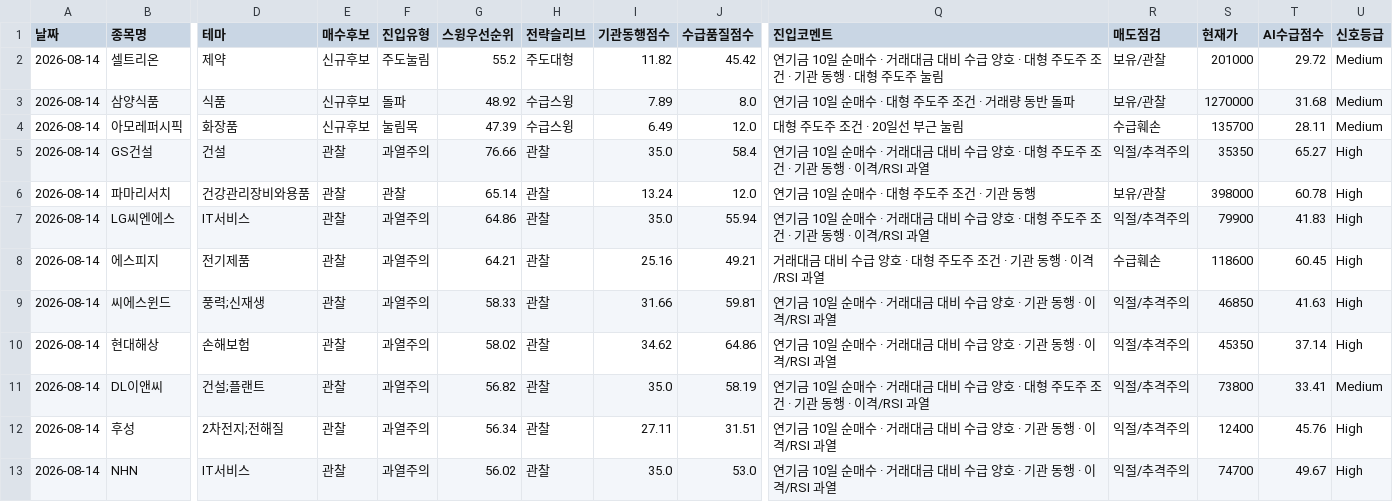
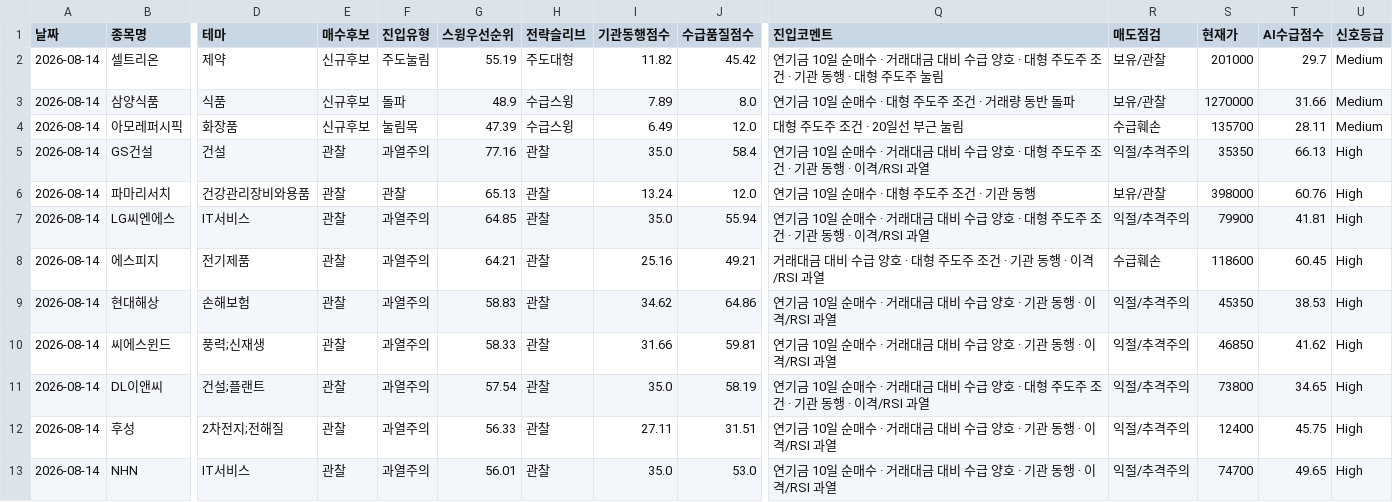
Before and after one commit to songyk544-ctrl/quant-bot, a CSV file: data/daily_candidates.csv, drawn as a sheet; only a part is shown, gaps mark what is left out; removed rows and columns are numbered as before the commit, all else as after; rows hold the shown columns only; the diff names each change by its address in the sheet, - before the commit and + after, or states it on an @@ line.

```diff
--- a/data/daily_candidates.csv
+++ b/data/daily_candidates.csv
-G2 (스윙우선순위): 55.2
+G2 (스윙우선순위): 55.19
-T2 (AI수급점수): 29.72
+T2 (AI수급점수): 29.7
-G3 (스윙우선순위): 48.92
+G3 (스윙우선순위): 48.9
-T3 (AI수급점수): 31.68
+T3 (AI수급점수): 31.66
-G5 (스윙우선순위): 76.66
+G5 (스윙우선순위): 77.16
-T5 (AI수급점수): 65.27
+T5 (AI수급점수): 66.13
-G6 (스윙우선순위): 65.14
+G6 (스윙우선순위): 65.13
-T6 (AI수급점수): 60.78
+T6 (AI수급점수): 60.76
-G7 (스윙우선순위): 64.86
+G7 (스윙우선순위): 64.85
-T7 (AI수급점수): 41.83
+T7 (AI수급점수): 41.81
+row 9: 2026-08-14 | 현대해상 | 손해보험 | 관찰 | 과열주의 | 58.83 | 관찰 | 34.62 | 64.86 | 연기금 10일 순매수 · 거래대금 대비 수급 양호 · 기관 동행 · 이격/RSI 과열 | 익절/추격주의 | 45350 | 38.53 | High
-T10 (AI수급점수): 41.63
+T10 (AI수급점수): 41.62
-row 10: 2026-08-14 | 현대해상 | 손해보험 | 관찰 | 과열주의 | 58.02 | 관찰 | 34.62 | 64.86 | 연기금 10일 순매수 · 거래대금 대비 수급 양호 · 기관 동행 · 이격/RSI 과열 | 익절/추격주의 | 45350 | 37.14 | High
-G11 (스윙우선순위): 56.82
+G11 (스윙우선순위): 57.54
-T11 (AI수급점수): 33.41
+T11 (AI수급점수): 34.65
-U11 (신호등급): Medium
+U11 (신호등급): High
-G12 (스윙우선순위): 56.34
+G12 (스윙우선순위): 56.33
-T12 (AI수급점수): 45.76
+T12 (AI수급점수): 45.75
-G13 (스윙우선순위): 56.02
+G13 (스윙우선순위): 56.01
-T13 (AI수급점수): 49.67
+T13 (AI수급점수): 49.65
```
Also changed, not shown: data/data.csv, data/swing_trades.csv, 4 other files.
